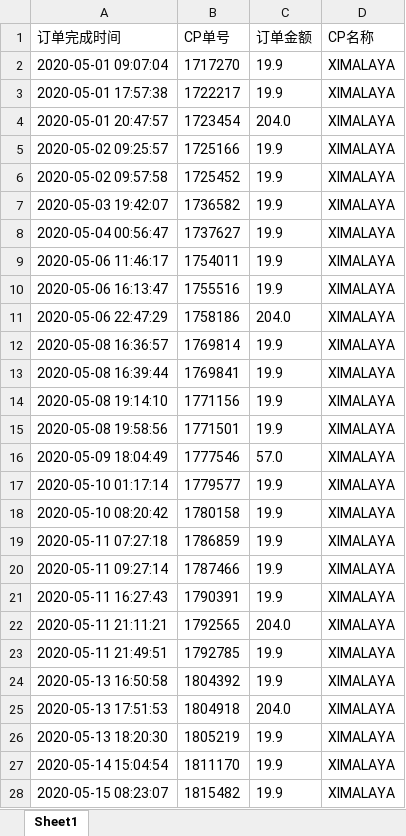
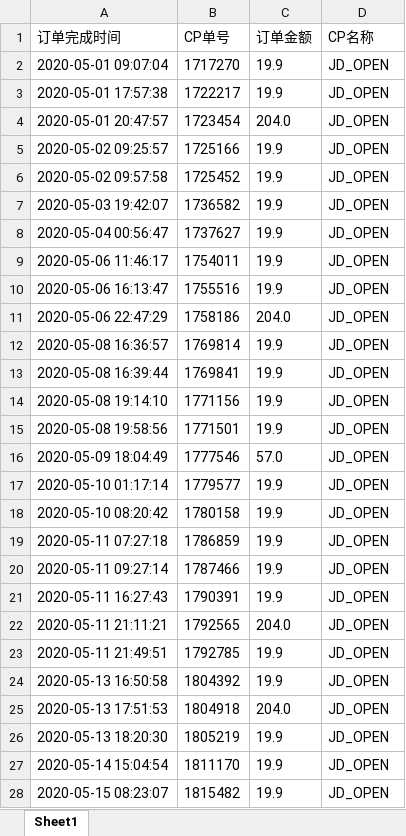
Before and after one commit to YLflysky/SOP2-pythonScripts, an Excel workbook: data/JD_OPEN导入账单.xlsx, sheet Sheet1, drawn as a sheet; only a part is shown; values as stored, in another font and other column widths than the file's, no borders; the diff covers the shown part only; the diff names each change by its address in the sheet, - before the commit and + after, or states it on an @@ line.

```diff
--- a/data/JD_OPEN导入账单.xlsx (sheet Sheet1)
+++ b/data/JD_OPEN导入账单.xlsx (sheet Sheet1)
-D2:D28 (CP名称): XIMALAYA
+D2:D28 (CP名称): JD_OPEN
```
Also changed, not shown: 5 edited cells elsewhere in this sheet, data/JD_OPEN PAY账单.xlsx, 23 other files.
